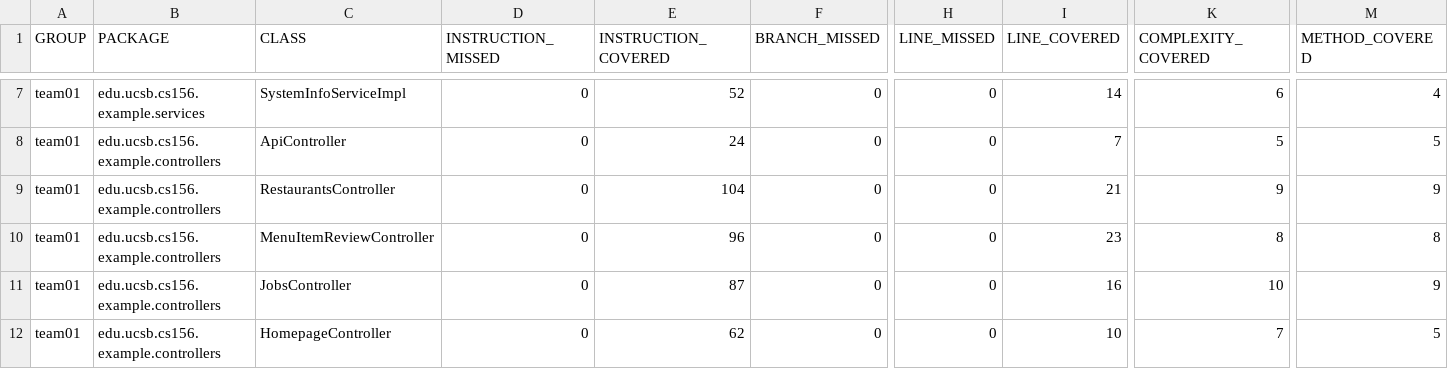
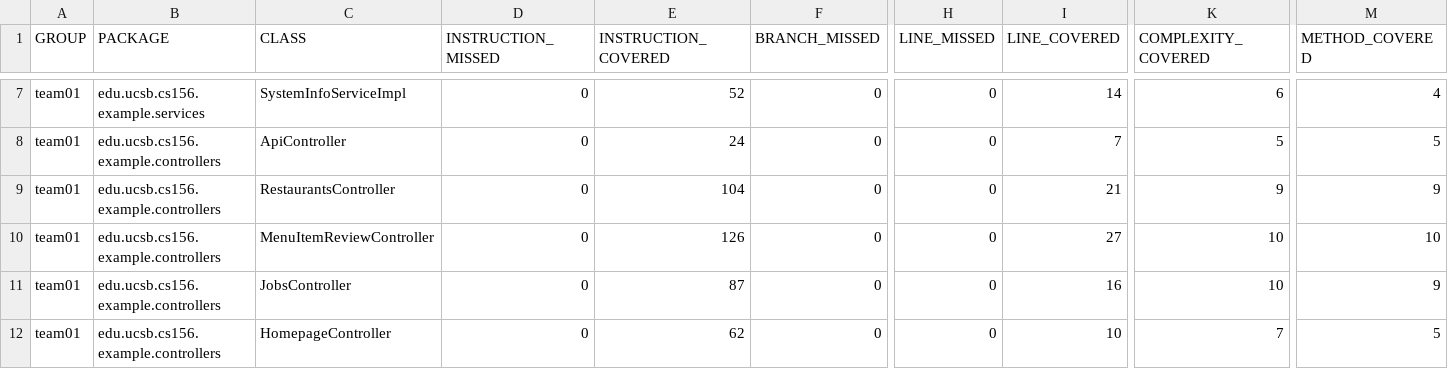
Before and after one commit to ucsb-cs156-s25/team01-s25-03, a CSV file: jacoco/jacoco.csv, drawn as a sheet; only a part is shown, gaps mark what is left out; the diff names each change by its address in the sheet, - before the commit and + after, or states it on an @@ line.

```diff
--- a/jacoco/jacoco.csv
+++ b/jacoco/jacoco.csv
-E10 (INSTRUCTION_COVERED): 96
+E10 (INSTRUCTION_COVERED): 126
-I10 (LINE_COVERED): 23
+I10 (LINE_COVERED): 27
-K10 (COMPLEXITY_COVERED): 8
+K10 (COMPLEXITY_COVERED): 10
-M10 (METHOD_COVERED): 8
+M10 (METHOD_COVERED): 10
```
Also changed, not shown: 7 other files.
